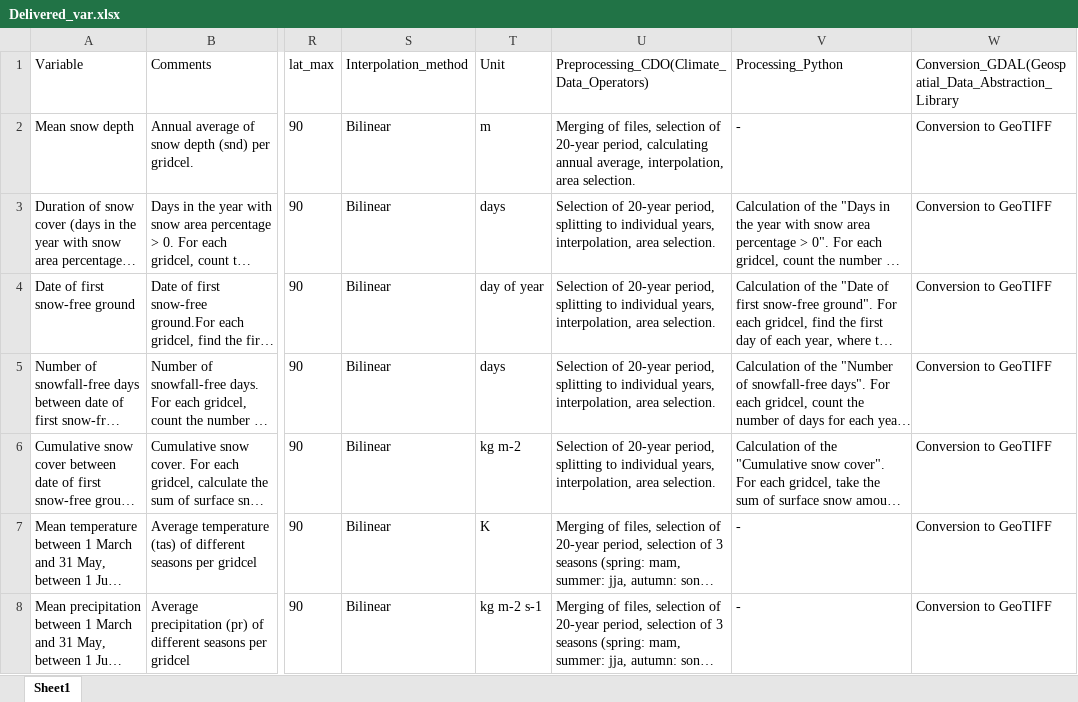
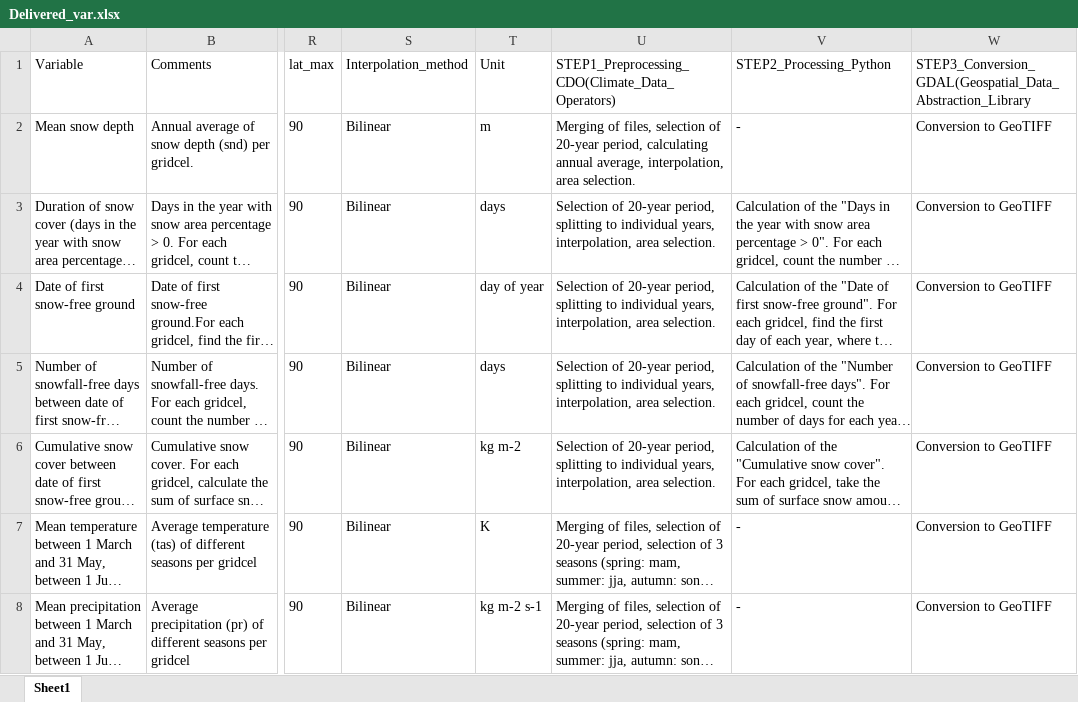
Before and after one commit to NSkyllas/Arctic_migrants, an Excel workbook: Delivered_var.xlsx, sheet Sheet1, drawn as a sheet; only a part is shown, gaps mark what is left out; long unchanged cells end in …; values as stored, in another font and other column widths than the file's, no borders; the diff names each change by its address in the sheet, - before the commit and + after, or states it on an @@ line.

Commit message:
Add files via upload

```diff
--- a/Delivered_var.xlsx (sheet Sheet1)
+++ b/Delivered_var.xlsx (sheet Sheet1)
-U1: Preprocessing_CDO(Climate_Data_Operators)
+U1: STEP1_Preprocessing_CDO(Climate_Data_Operators)
-V1: Processing_Python
+V1: STEP2_Processing_Python
-W1: Conversion_GDAL(Geospatial_Data_Abstraction_Library
+W1: STEP3_Conversion_GDAL(Geospatial_Data_Abstraction_Library
```
